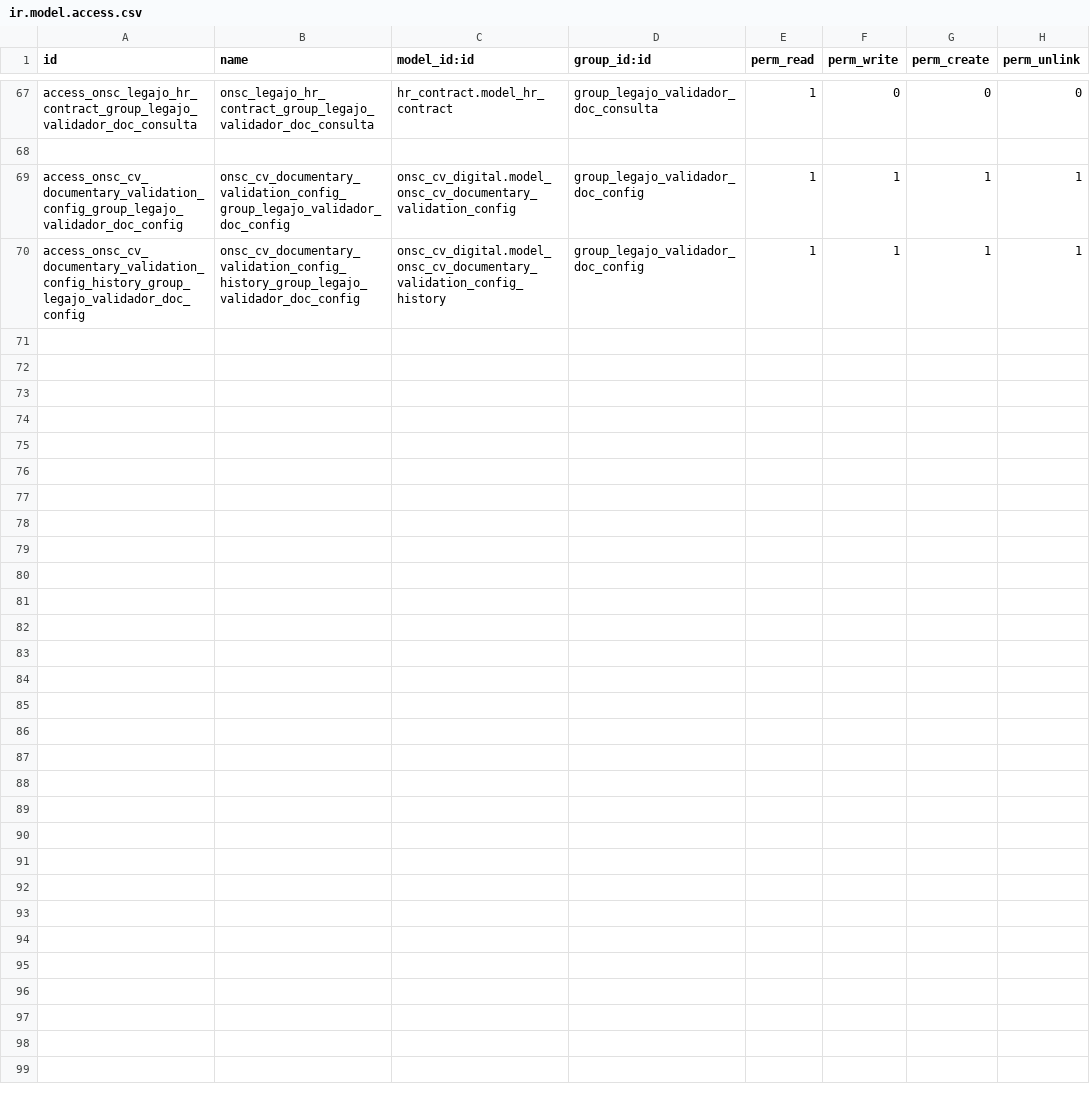
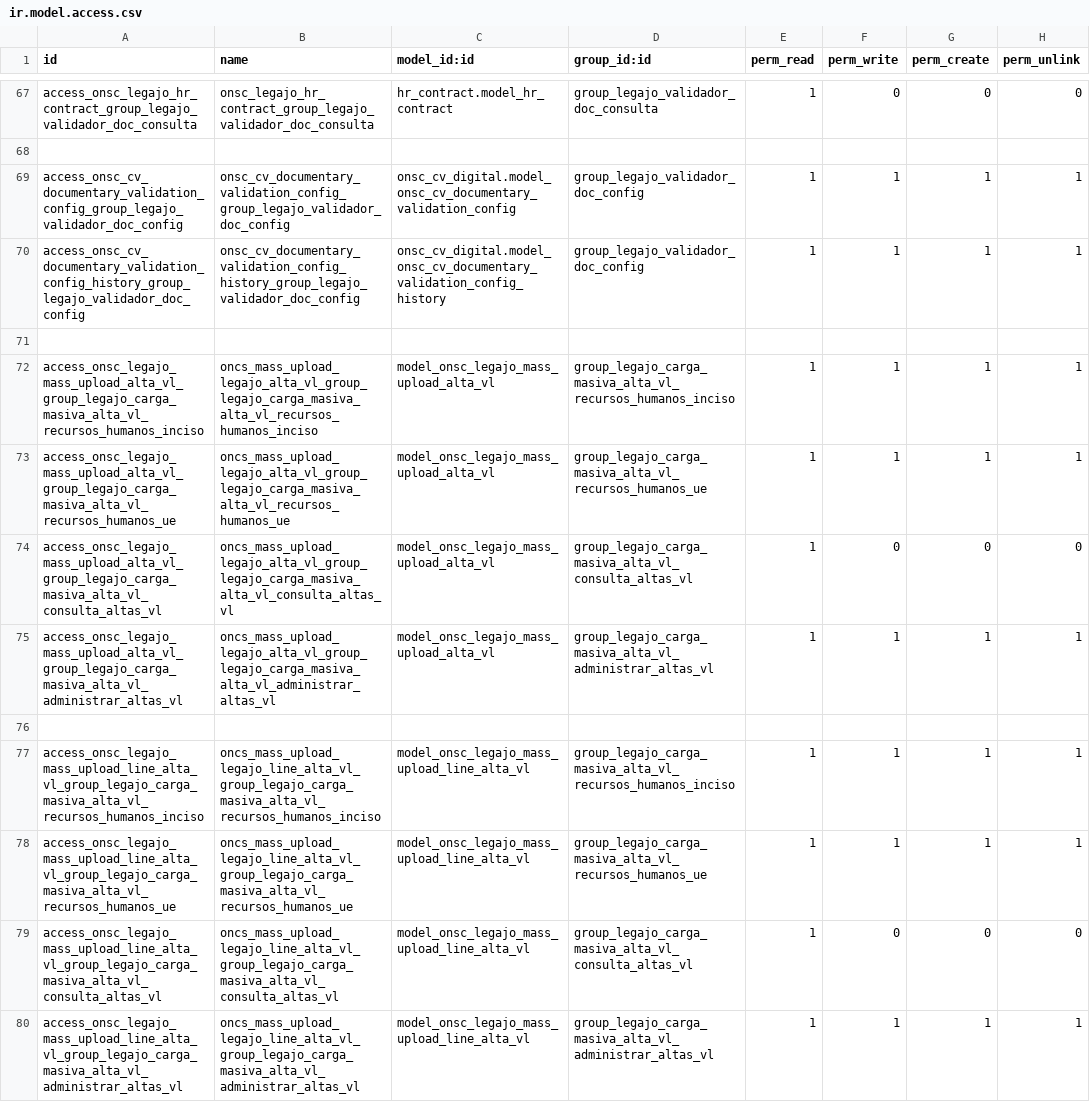
Before and after one commit to AtelUruguay/ONSC, a CSV file: onsc_cv_digital_legajo/security/ir.model.access.csv, drawn as a sheet; only a part is shown, gaps mark what is left out; the diff names each change by its address in the sheet, - before the commit and + after, or states it on an @@ line.

Commit message:
[FIX][onsc_legajo]Agregar sudo a las busquedas en el alta masiva

```diff
--- a/onsc_cv_digital_legajo/security/ir.model.access.csv
+++ b/onsc_cv_digital_legajo/security/ir.model.access.csv
+row 71: (empty)
+row 72: access_onsc_legajo_mass_upload_alta_vl_group_legajo_carga_masiva_alta_vl_recursos_humanos_inciso | oncs_mass_upload_legajo_alta_vl_group_legajo_carga_masiva_alta_vl_recursos_humanos_inciso | model_onsc_legajo_mass_upload_alta_vl | group_legajo_carga_masiva_alta_vl_recursos_humanos_inciso | 1 | 1 | 1 | 1
+row 73: access_onsc_legajo_mass_upload_alta_vl_group_legajo_carga_masiva_alta_vl_recursos_humanos_ue | oncs_mass_upload_legajo_alta_vl_group_legajo_carga_masiva_alta_vl_recursos_humanos_ue | model_onsc_legajo_mass_upload_alta_vl | group_legajo_carga_masiva_alta_vl_recursos_humanos_ue | 1 | 1 | 1 | 1
+row 74: access_onsc_legajo_mass_upload_alta_vl_group_legajo_carga_masiva_alta_vl_consulta_altas_vl | oncs_mass_upload_legajo_alta_vl_group_legajo_carga_masiva_alta_vl_consulta_altas_vl | model_onsc_legajo_mass_upload_alta_vl | group_legajo_carga_masiva_alta_vl_consulta_altas_vl | 1 | 0 | 0 | 0
+row 75: access_onsc_legajo_mass_upload_alta_vl_group_legajo_carga_masiva_alta_vl_administrar_altas_vl | oncs_mass_upload_legajo_alta_vl_group_legajo_carga_masiva_alta_vl_administrar_altas_vl | model_onsc_legajo_mass_upload_alta_vl | group_legajo_carga_masiva_alta_vl_administrar_altas_vl | 1 | 1 | 1 | 1
+row 76: (empty)
+row 77: access_onsc_legajo_mass_upload_line_alta_vl_group_legajo_carga_masiva_alta_vl_recursos_humanos_inciso | oncs_mass_upload_legajo_line_alta_vl_group_legajo_carga_masiva_alta_vl_recursos_humanos_inciso | model_onsc_legajo_mass_upload_line_alta_vl | group_legajo_carga_masiva_alta_vl_recursos_humanos_inciso | 1 | 1 | 1 | 1
+row 78: access_onsc_legajo_mass_upload_line_alta_vl_group_legajo_carga_masiva_alta_vl_recursos_humanos_ue | oncs_mass_upload_legajo_line_alta_vl_group_legajo_carga_masiva_alta_vl_recursos_humanos_ue | model_onsc_legajo_mass_upload_line_alta_vl | group_legajo_carga_masiva_alta_vl_recursos_humanos_ue | 1 | 1 | 1 | 1
+row 79: access_onsc_legajo_mass_upload_line_alta_vl_group_legajo_carga_masiva_alta_vl_consulta_altas_vl | oncs_mass_upload_legajo_line_alta_vl_group_legajo_carga_masiva_alta_vl_consulta_altas_vl | model_onsc_legajo_mass_upload_line_alta_vl | group_legajo_carga_masiva_alta_vl_consulta_altas_vl | 1 | 0 | 0 | 0
+row 80: access_onsc_legajo_mass_upload_line_alta_vl_group_legajo_carga_masiva_alta_vl_administrar_altas_vl | oncs_mass_upload_legajo_line_alta_vl_group_legajo_carga_masiva_alta_vl_administrar_altas_vl | model_onsc_legajo_mass_upload_line_alta_vl | group_legajo_carga_masiva_alta_vl_administrar_altas_vl | 1 | 1 | 1 | 1
```
Also changed, not shown: onsc_legajo/security/ir.model.access.csv, 11 other files.
